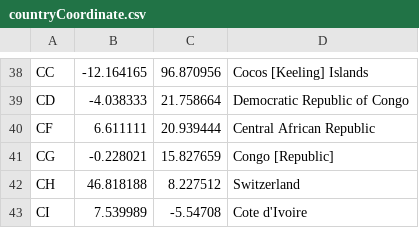
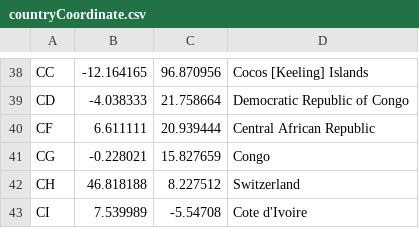
Before and after one commit to nikoelvambuena95/coffee, a CSV file: resources/countryCoordinate.csv, drawn as a sheet; only a part is shown, gaps mark what is left out.

Commit message:
working on SQL queries for data viz

```diff
--- a/resources/countryCoordinate.csv
+++ b/resources/countryCoordinate.csv
@@ -40,3 +40,3 @@ CD,-4.038333,21.758664,Democratic Republic of Congo
 CF,6.611111,20.939444,Central African Republic
-CG,-0.228021,15.827659,Congo [Republic]
+CG,-0.228021,15.827659,Congo
 CH,46.818188,8.227512,Switzerland
```
Also changed, not shown: 8 other files.
